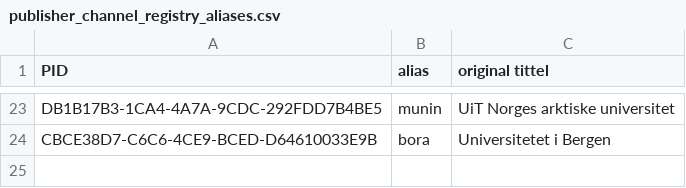
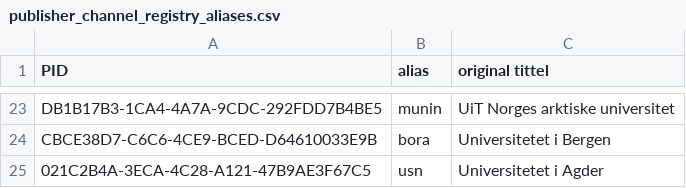
Before and after one commit to BIBSYSDEV/nva-brage-migration, a CSV file: src/main/resources/publisher_channel_registry_aliases.csv, drawn as a sheet; only a part is shown, gaps mark what is left out.

Commit message:
NP-45651-channel-registry-aliases, UiA

```diff
--- a/src/main/resources/publisher_channel_registry_aliases.csv
+++ b/src/main/resources/publisher_channel_registry_aliases.csv
@@ -24 +24,2 @@
 "CBCE38D7-C6C6-4CE9-BCED-D64610033E9B";"bora";"Universitetet i Bergen"
+"021C2B4A-3ECA-4C28-A121-47B9AE3F67C5";"usn";"Universitetet i Agder"
```
